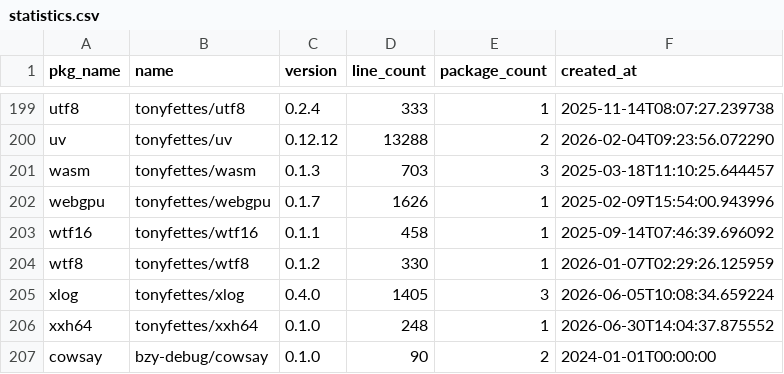
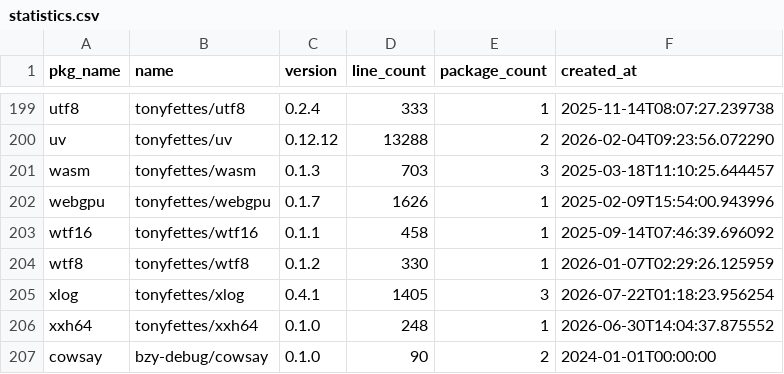
Before and after one commit to fanny480/fanny480.github.io, a CSV file: data/statistics.csv, drawn as a sheet; only a part is shown, gaps mark what is left out; the diff covers the shown part only.

```diff
--- a/data/statistics.csv
+++ b/data/statistics.csv
@@ -204,3 +204,3 @@ wtf16,tonyfettes/wtf16,0.1.1,458,1,2025-09-14T07:46:39.696092
 wtf8,tonyfettes/wtf8,0.1.2,330,1,2026-01-07T02:29:26.125959
-xlog,tonyfettes/xlog,0.4.0,1405,3,2026-06-05T10:08:34.659224
+xlog,tonyfettes/xlog,0.4.1,1405,3,2026-07-22T01:18:23.956254
 xxh64,tonyfettes/xxh64,0.1.0,248,1,2026-06-30T14:04:37.875552
```
Also changed, not shown: 34 edited cells elsewhere in this file.
